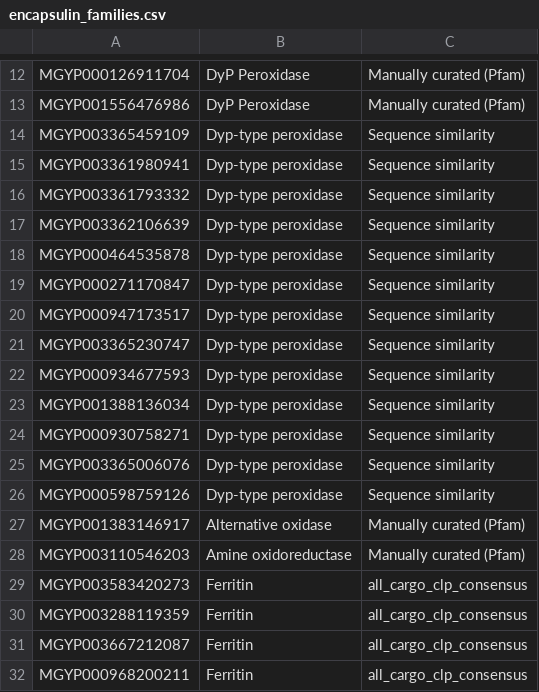
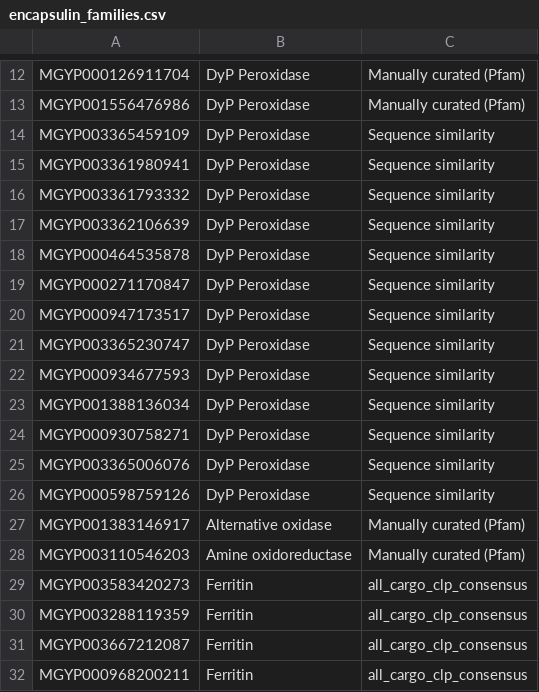
Before and after one commit to naailkhan28/encapsulin_metagenomics, a CSV file: encapsulin_families.csv, drawn as a sheet; only a part is shown, gaps mark what is left out.

```diff
--- a/encapsulin_families.csv
+++ b/encapsulin_families.csv
@@ -13,15 +13,15 @@ MGYP000126911704,DyP Peroxidase,Manually curated (Pfam)
 MGYP001556476986,DyP Peroxidase,Manually curated (Pfam)
-MGYP003365459109,Dyp-type peroxidase,Sequence similarity
-MGYP003361980941,Dyp-type peroxidase,Sequence similarity
-MGYP003361793332,Dyp-type peroxidase,Sequence similarity
-MGYP003362106639,Dyp-type peroxidase,Sequence similarity
-MGYP000464535878,Dyp-type peroxidase,Sequence similarity
-MGYP000271170847,Dyp-type peroxidase,Sequence similarity
-MGYP000947173517,Dyp-type peroxidase,Sequence similarity
-MGYP003365230747,Dyp-type peroxidase,Sequence similarity
-MGYP000934677593,Dyp-type peroxidase,Sequence similarity
-MGYP001388136034,Dyp-type peroxidase,Sequence similarity
-MGYP000930758271,Dyp-type peroxidase,Sequence similarity
-MGYP003365006076,Dyp-type peroxidase,Sequence similarity
-MGYP000598759126,Dyp-type peroxidase,Sequence similarity
+MGYP003365459109,DyP Peroxidase,Sequence similarity
+MGYP003361980941,DyP Peroxidase,Sequence similarity
+MGYP003361793332,DyP Peroxidase,Sequence similarity
+MGYP003362106639,DyP Peroxidase,Sequence similarity
+MGYP000464535878,DyP Peroxidase,Sequence similarity
+MGYP000271170847,DyP Peroxidase,Sequence similarity
+MGYP000947173517,DyP Peroxidase,Sequence similarity
+MGYP003365230747,DyP Peroxidase,Sequence similarity
+MGYP000934677593,DyP Peroxidase,Sequence similarity
+MGYP001388136034,DyP Peroxidase,Sequence similarity
+MGYP000930758271,DyP Peroxidase,Sequence similarity
+MGYP003365006076,DyP Peroxidase,Sequence similarity
+MGYP000598759126,DyP Peroxidase,Sequence similarity
 MGYP001383146917,Alternative oxidase,Manually curated (Pfam)
```
Also changed, not shown: 4 other files.
